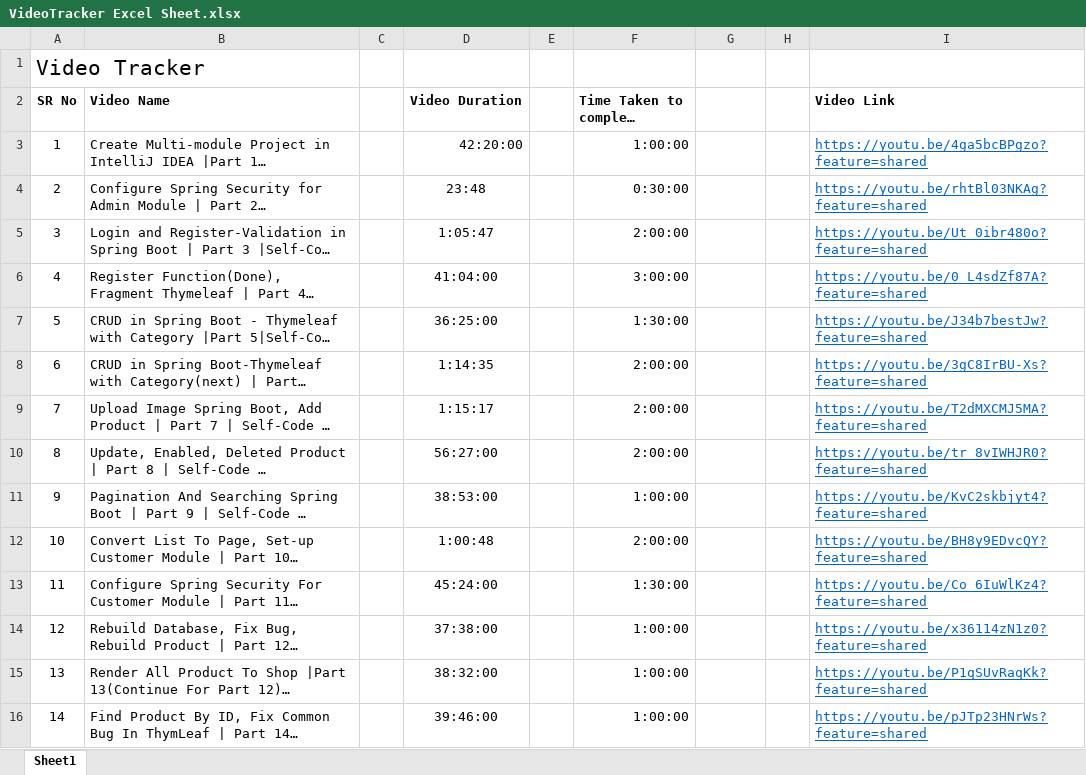
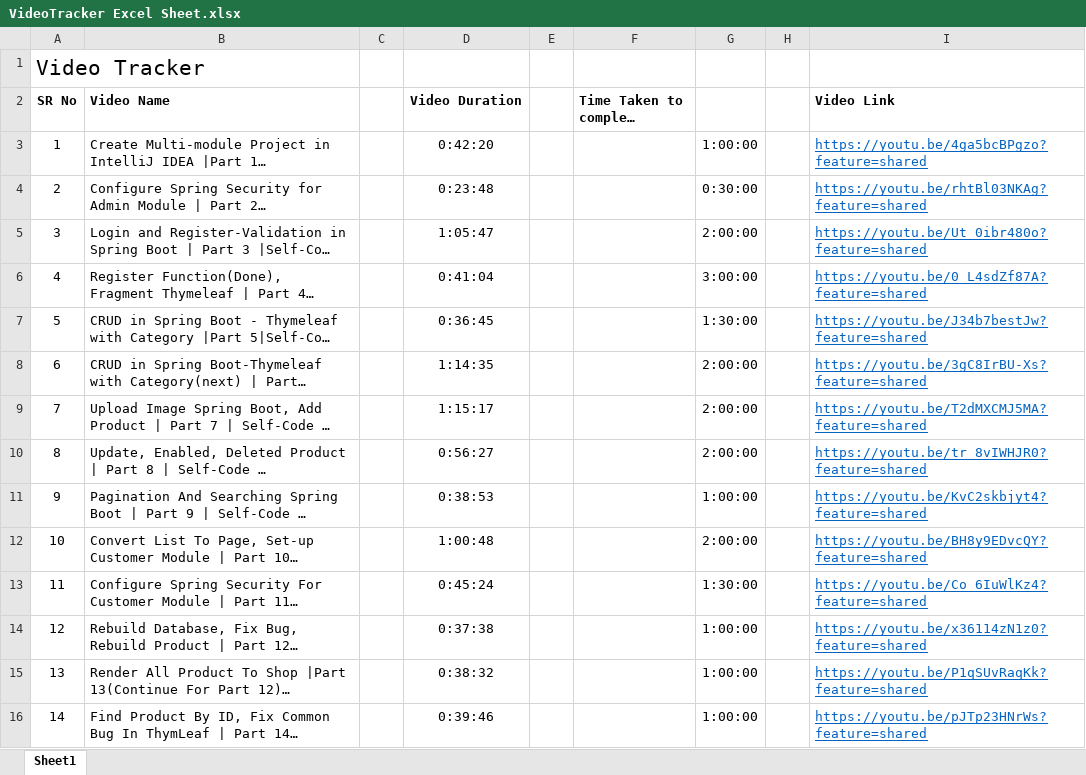
Before and after one commit to BharatGayki/My-Projects, an Excel workbook: VideoTracker Excel Sheet.xlsx, sheet Sheet1, drawn as a sheet; only a part is shown; long unchanged cells end in …; values as stored, in another font and other column widths than the file's, no borders; the diff covers the shown part only; the diff names each change by its address in the sheet, - before the commit and + after, or states it on an @@ line.

```diff
--- a/VideoTracker Excel Sheet.xlsx (sheet Sheet1)
+++ b/VideoTracker Excel Sheet.xlsx (sheet Sheet1)
-D3 (Video Duration): 42:20:00
+D3 (Video Duration): 0:42:20
-D3 alignment: right
+D3 alignment: center
-F3 (Time Taken to complete video): 1:00:00
+F3 (Time Taken to complete video): (empty)
-G3: (empty)
+G3: 1:00:00
-D4 (Video Duration): 23:48
+D4 (Video Duration): 0:23:48
-F4 (Time Taken to complete video): 0:30:00
+F4 (Time Taken to complete video): (empty)
-G4: (empty)
+G4: 0:30:00
-F5 (Time Taken to complete video): 2:00:00
+F5 (Time Taken to complete video): (empty)
-G5: (empty)
+G5: 2:00:00
-D6 (Video Duration): 41:04:00
+D6 (Video Duration): 0:41:04
-F6 (Time Taken to complete video): 3:00:00
+F6 (Time Taken to complete video): (empty)
-G6: (empty)
+G6: 3:00:00
-D7 (Video Duration): 36:25:00
+D7 (Video Duration): 0:36:45
-F7 (Time Taken to complete video): 1:30:00
+F7 (Time Taken to complete video): (empty)
-G7: (empty)
+G7: 1:30:00
-F8:F10 (Time Taken to complete video): 2:00:00
+F8:F10 (Time Taken to complete video): (empty)
-G8:G10: (empty)
+G8:G10: 2:00:00
-D10 (Video Duration): 56:27:00
+D10 (Video Duration): 0:56:27
-D11 (Video Duration): 38:53:00
+D11 (Video Duration): 0:38:53
-F11 (Time Taken to complete video): 1:00:00
+F11 (Time Taken to complete video): (empty)
-G11: (empty)
+G11: 1:00:00
-F12 (Time Taken to complete video): 2:00:00
+F12 (Time Taken to complete video): (empty)
-G12: (empty)
+G12: 2:00:00
-D13 (Video Duration): 45:24:00
+D13 (Video Duration): 0:45:24
-F13 (Time Taken to complete video): 1:30:00
+F13 (Time Taken to complete video): (empty)
-G13: (empty)
+G13: 1:30:00
-D14 (Video Duration): 37:38:00
+D14 (Video Duration): 0:37:38
-F14:F16 (Time Taken to complete video): 1:00:00
+F14:F16 (Time Taken to complete video): (empty)
-G14:G16: (empty)
+G14:G16: 1:00:00
-D15 (Video Duration): 38:32:00
+D15 (Video Duration): 0:38:32
-D16 (Video Duration): 39:46:00
+D16 (Video Duration): 0:39:46
```
Also changed, not shown: 26 edited cells elsewhere in this sheet.
